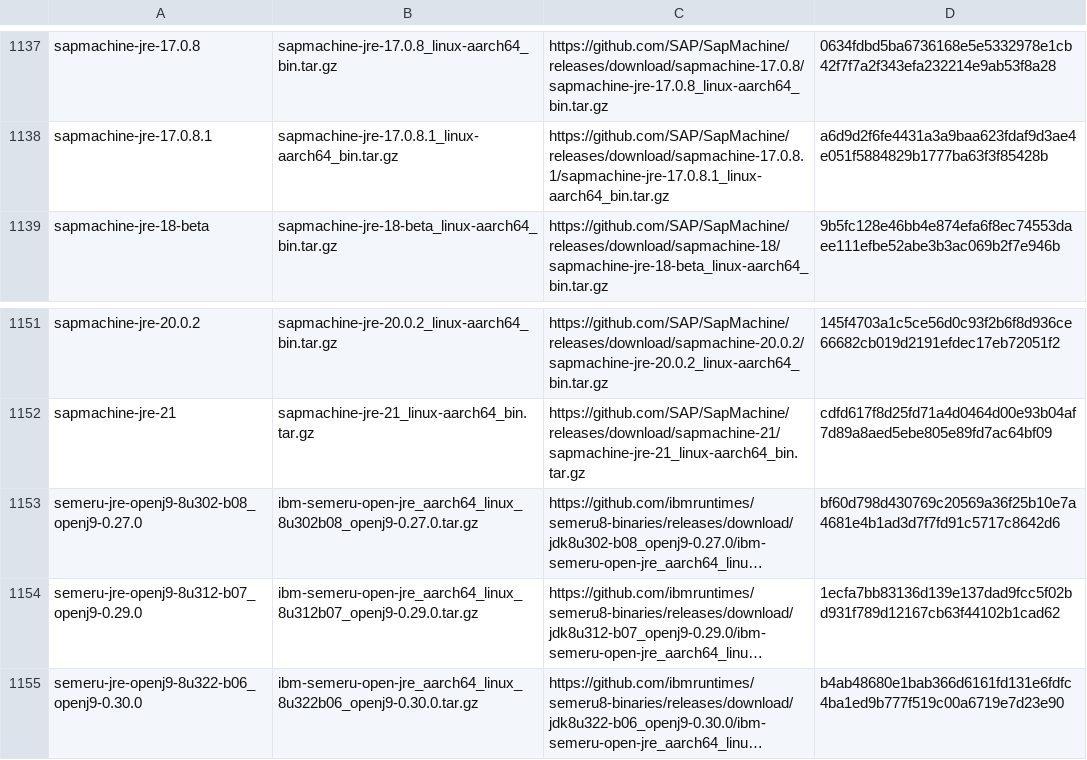
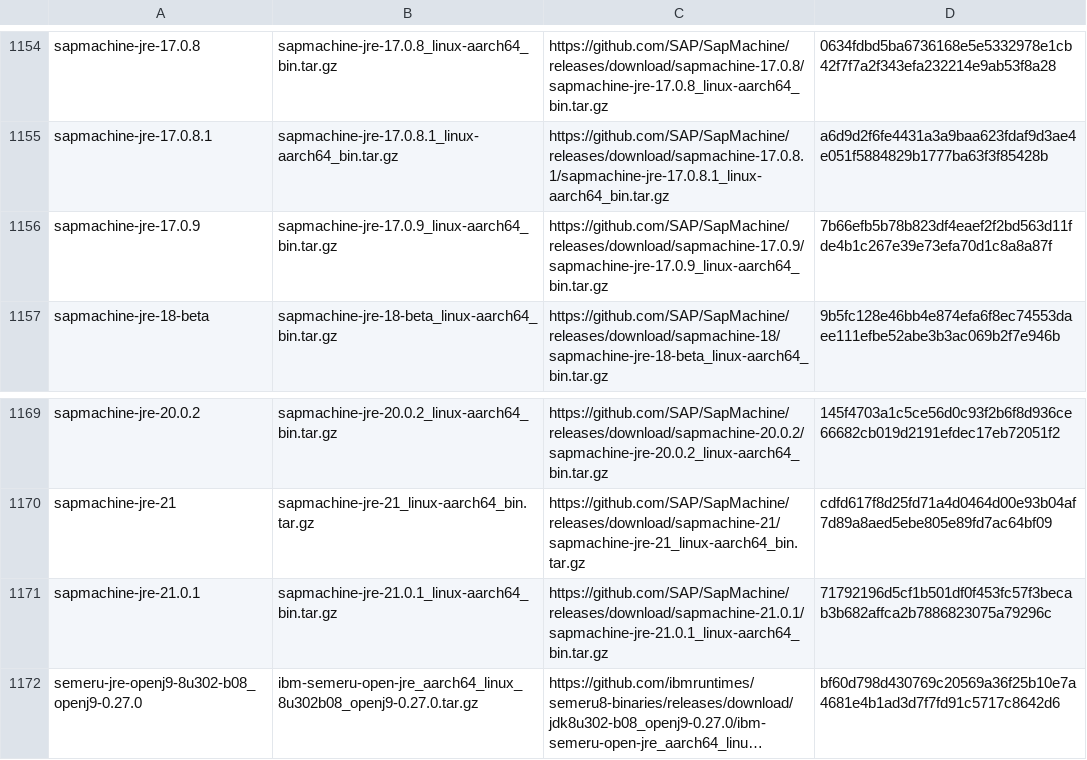
Before and after one commit to mise-plugins/rtx-java, a TSV file: data/jdk-linux-aarch64-ga.tsv, drawn as a sheet; only a part is shown, gaps mark what is left out; the shorter side is filled out with more unchanged rows; long unchanged cells end in …; the diff covers the shown part only; the diff names each change by its address in the sheet, - before the commit and + after, or states it on an @@ line.

```diff
--- a/data/jdk-linux-aarch64-ga.tsv
+++ b/data/jdk-linux-aarch64-ga.tsv
+row 1156: sapmachine-jre-17.0.9 | sapmachine-jre-17.0.9_linux-aarch64_bin.tar.gz | https://github.com/SAP/SapMachine/releases/download/sapmachine-17.0.9/sapmachine-jre-17.0.9_linux-aarch64_bin.tar.gz | 7b66efb5b78b823df4eaef2f2bd563d11fde4b1c267e39e73efa70d1c8a8a87f
+row 1171: sapmachine-jre-21.0.1 | sapmachine-jre-21.0.1_linux-aarch64_bin.tar.gz | https://github.com/SAP/SapMachine/releases/download/sapmachine-21.0.1/sapmachine-jre-21.0.1_linux-aarch64_bin.tar.gz | 71792196d5cf1b501df0f453fc57f3becab3b682affca2b7886823075a79296c
```
Also changed, not shown: 17 added rows elsewhere in this file, data/jdk-linux-aarch64-all.tsv, data/jdk-linux-aarch64.tsv, 13 other files.
